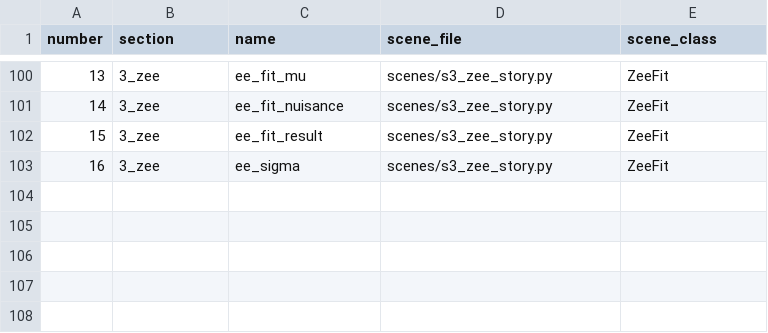
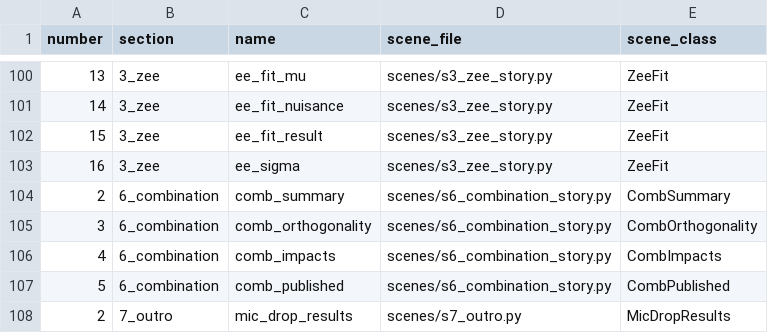
Before and after one commit to NielsterLinden/BND-school, a TSV file: presentation/clips/CLIPLIST.tsv, drawn as a sheet; only a part is shown, gaps mark what is left out; the diff names each change by its address in the sheet, - before the commit and + after, or states it on an @@ line.

```diff
--- a/presentation/clips/CLIPLIST.tsv
+++ b/presentation/clips/CLIPLIST.tsv
+row 104: 2 | 6_combination | comb_summary | scenes/s6_combination_story.py | CombSummary
+row 105: 3 | 6_combination | comb_orthogonality | scenes/s6_combination_story.py | CombOrthogonality
+row 106: 4 | 6_combination | comb_impacts | scenes/s6_combination_story.py | CombImpacts
+row 107: 5 | 6_combination | comb_published | scenes/s6_combination_story.py | CombPublished
+row 108: 2 | 7_outro | mic_drop_results | scenes/s7_outro.py | MicDropResults
```
Also changed, not shown: 12 other files.
